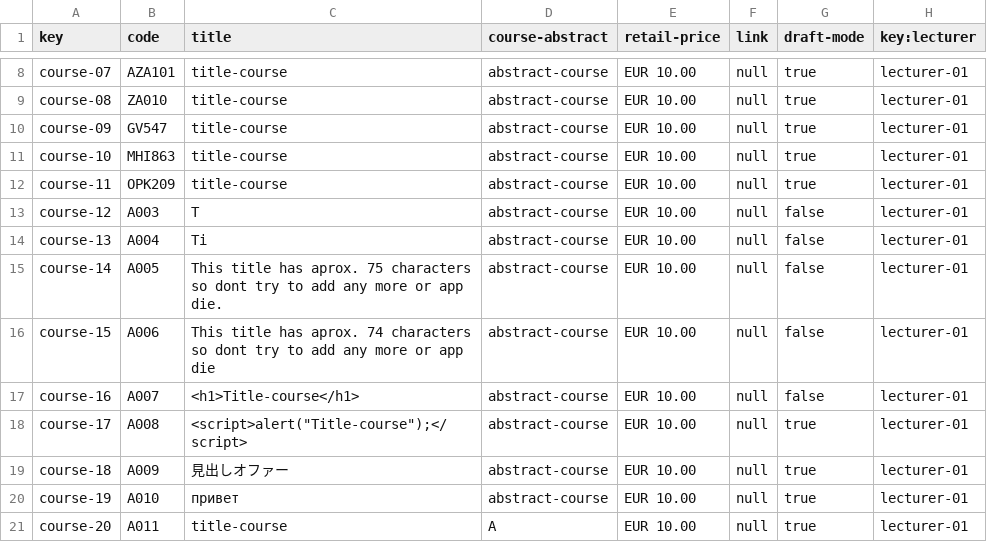
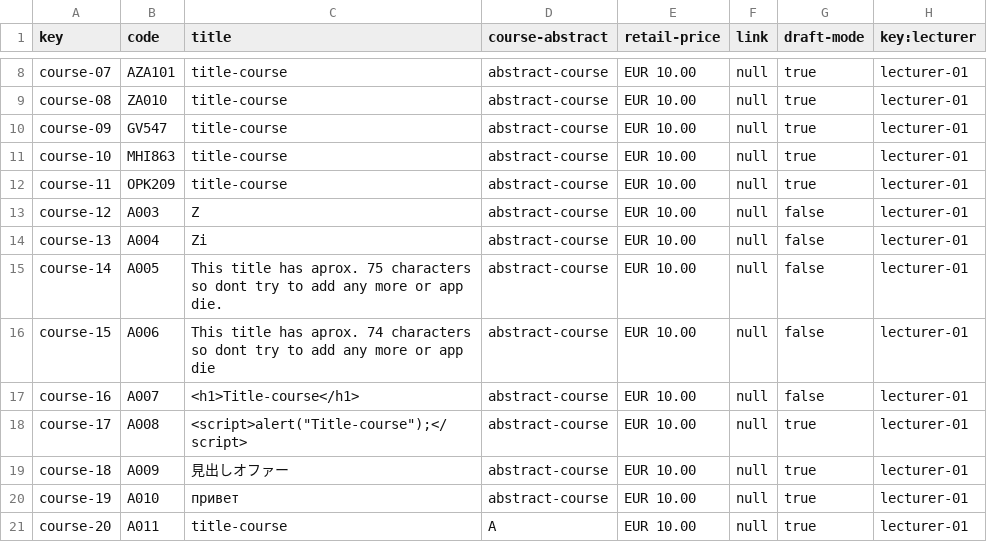
Before and after one commit to laurolmer/Acme-L3-D04, a CSV file: src/main/webapp/WEB-INF/resources/sample-data/course.csv, drawn as a sheet; only a part is shown, gaps mark what is left out.

Commit message:
feat(test.lecturer): create,show,list tests implementados

```diff
--- a/src/main/webapp/WEB-INF/resources/sample-data/course.csv
+++ b/src/main/webapp/WEB-INF/resources/sample-data/course.csv
@@ -12,4 +12,4 @@ course-10,MHI863,title-course,abstract-course,EUR 10.00,null,true,lecturer-01
 course-11,OPK209,title-course,abstract-course,EUR 10.00,null,true,lecturer-01
-course-12,A003,T,abstract-course,EUR 10.00,null,false,lecturer-01
-course-13,A004,Ti,abstract-course,EUR 10.00,null,false,lecturer-01
+course-12,A003,Z,abstract-course,EUR 10.00,null,false,lecturer-01
+course-13,A004,Zi,abstract-course,EUR 10.00,null,false,lecturer-01
 course-14,A005,This title has aprox. 75 characters so dont try to add any more or app die.,abstract-course,EUR 10.00,null,false,lecturer-01
```
Also changed, not shown: src/main/webapp/WEB-INF/resources/sample-data/user-account.csv, 13 other files.
